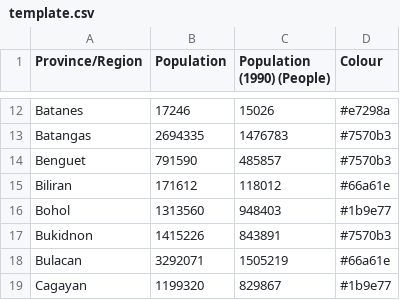
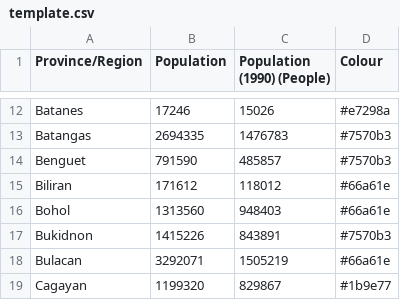
Before and after one commit to nihalzp/cartogram-web, a CSV file: internal/static/cartdata/phl/template.csv, drawn as a sheet; only a part is shown, gaps mark what is left out.

```diff
--- a/internal/static/cartdata/phl/template.csv
+++ b/internal/static/cartdata/phl/template.csv
@@ -15,3 +15,3 @@ Benguet,791590,485857,#7570b3
 Biliran,171612,118012,#66a61e
-Bohol,1313560,948403,#1b9e77
+Bohol,1313560,948403,#66a61e
 Bukidnon,1415226,843891,#7570b3
```
Also changed, not shown: 4 other files.
